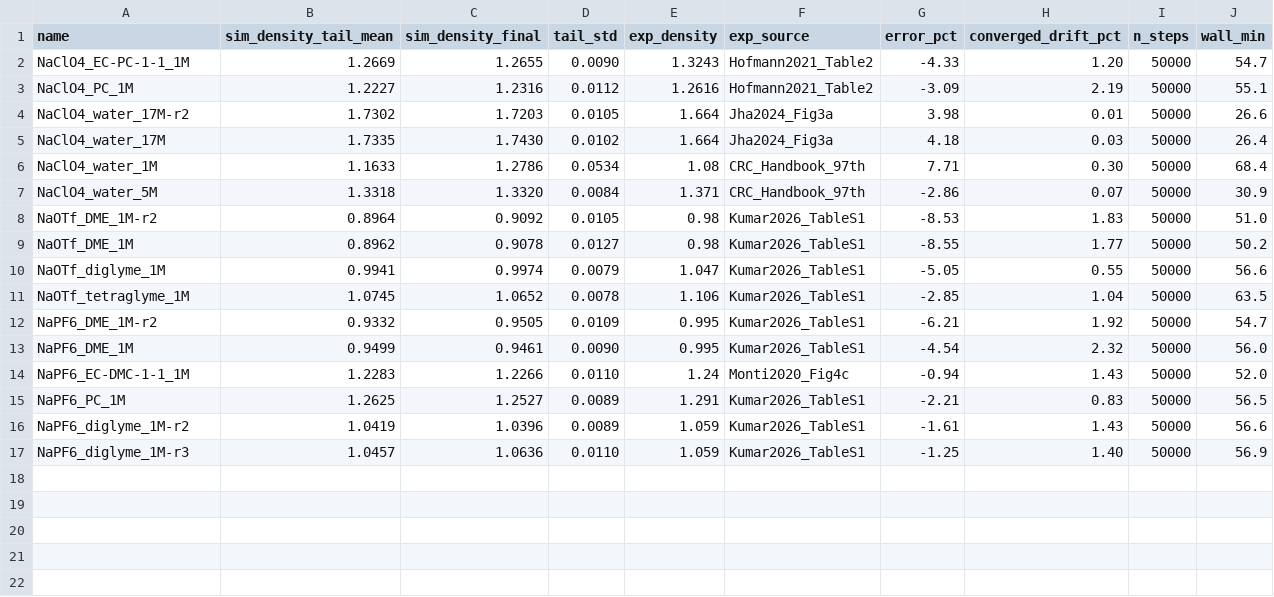
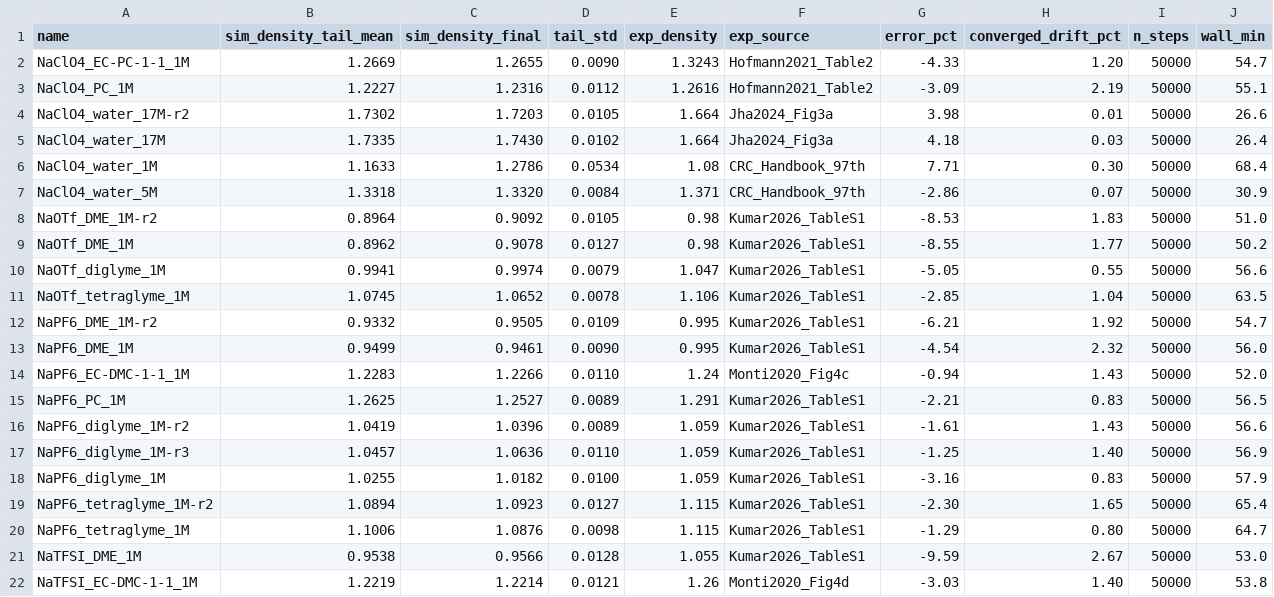
Before and after one commit to DChristensen12/SolvationNet, a CSV file: data/na-electrolyte-solvation-boxes/nitro_campaign/nitro_npt_50ps_summary.csv, drawn as a sheet.

Commit message:
adding converged boxes and their experimental densities

```diff
--- a/data/na-electrolyte-solvation-boxes/nitro_campaign/nitro_npt_50ps_summary.csv
+++ b/data/na-electrolyte-solvation-boxes/nitro_campaign/nitro_npt_50ps_summary.csv
@@ -17 +17,6 @@ NaPF6_diglyme_1M-r2,1.0419,1.0396,0.0089,1.059,Kumar2026_TableS1,-1.61,1.43,5000
 NaPF6_diglyme_1M-r3,1.0457,1.0636,0.0110,1.059,Kumar2026_TableS1,-1.25,1.40,50000,56.9
+NaPF6_diglyme_1M,1.0255,1.0182,0.0100,1.059,Kumar2026_TableS1,-3.16,0.83,50000,57.9
+NaPF6_tetraglyme_1M-r2,1.0894,1.0923,0.0127,1.115,Kumar2026_TableS1,-2.30,1.65,50000,65.4
+NaPF6_tetraglyme_1M,1.1006,1.0876,0.0098,1.115,Kumar2026_TableS1,-1.29,0.80,50000,64.7
+NaTFSI_DME_1M,0.9538,0.9566,0.0128,1.055,Kumar2026_TableS1,-9.59,2.67,50000,53.0
+NaTFSI_EC-DMC-1-1_1M,1.2219,1.2214,0.0121,1.26,Monti2020_Fig4d,-3.03,1.40,50000,53.8
```
Also changed, not shown: 13 other files.
